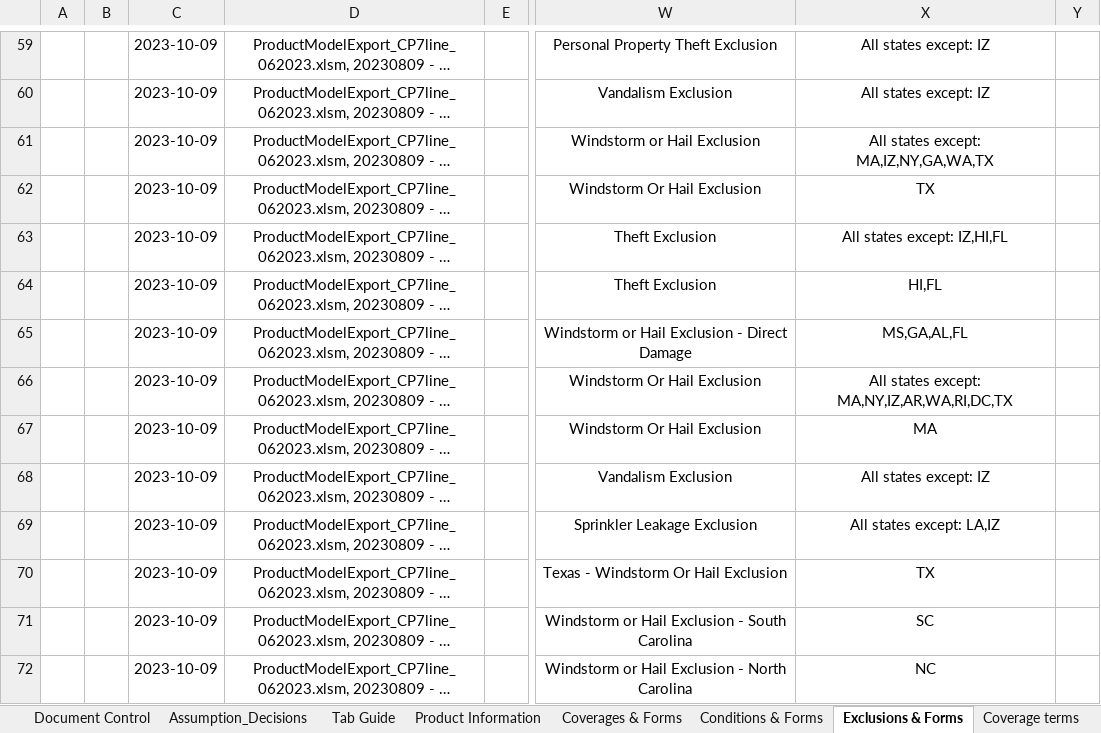
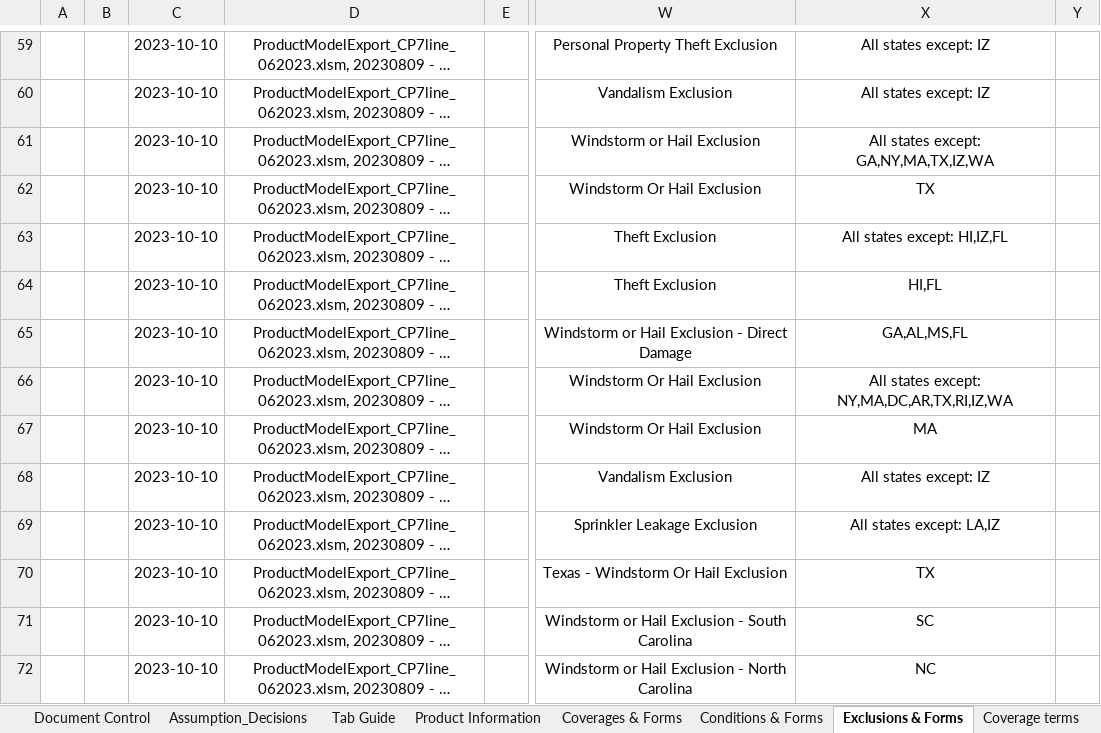
Before and after one commit to raiaan78/WRB, an Excel workbook: Coverages/CP/PC - SSP - PR Product Model & Forms Inference_Draft.xlsx, sheet Exclusions & Forms, drawn as a sheet; only a part is shown, gaps mark what is left out; long unchanged cells end in …; values as stored, in another font and other column widths than the file's, no borders; 1 other sheet too large or unreadable and not compared; the diff covers the shown part only; the diff names each change by its address in the sheet, - before the commit and + after, or states it on an @@ line.

Commit message:
Added common forms logic

```diff
--- a/Coverages/CP/PC - SSP - PR Product Model & Forms Inference_Draft.xlsx (sheet Exclusions & Forms)
+++ b/Coverages/CP/PC - SSP - PR Product Model & Forms Inference_Draft.xlsx (sheet Exclusions & Forms)
-C59:C72: 2023-10-09
+C59:C72: 2023-10-10
-X61: All states except: MA,IZ,NY,GA,WA,TX
+X61: All states except: GA,NY,MA,TX,IZ,WA
-X63: All states except: IZ,HI,FL
+X63: All states except: HI,IZ,FL
-X65: MS,GA,AL,FL
+X65: GA,AL,MS,FL
-X66: All states except: MA,NY,IZ,AR,WA,RI,DC,TX
+X66: All states except: NY,MA,DC,AR,TX,RI,IZ,WA
```
Also changed, not shown: 169 edited cells elsewhere in this sheet, sheet Coverages & Forms, sheet Coverage Term Options, sheet Common Forms, sheet Conditions & Forms, sheet State Amendatory Endorsements, 1 other file.
